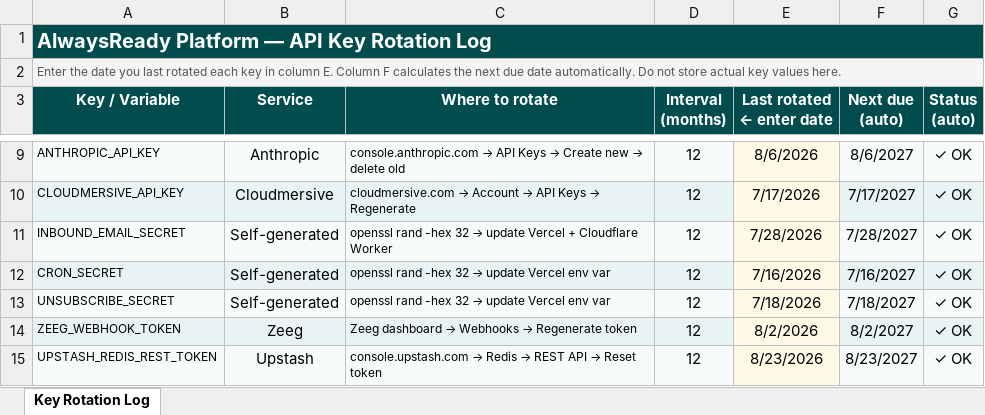
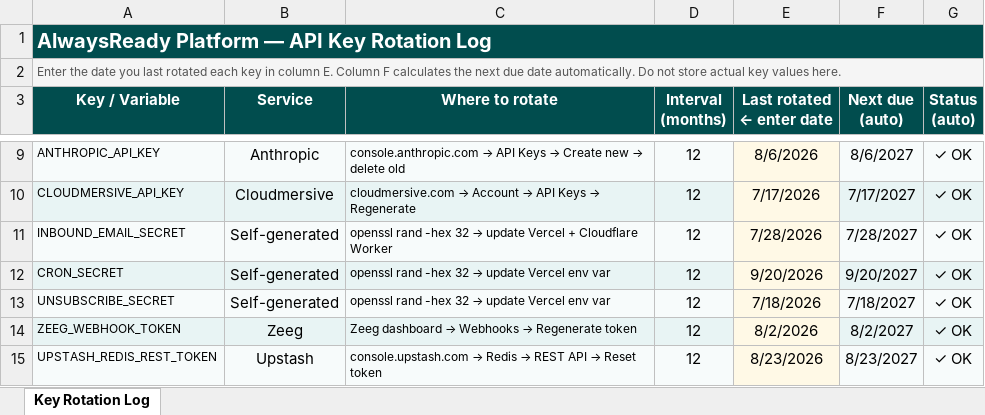
Before and after one commit to ethna-p/alwaysready-inspection-readiness-platform, an Excel workbook: docs/alwaysready-api-key-rotation-log.xlsx, sheet Key Rotation Log, drawn as a sheet; only a part is shown, gaps mark what is left out; values as stored, in another font and other column widths than the file's, no borders; the diff names each change by its address in the sheet, - before the commit and + after, or states it on an @@ line.

```diff
--- a/docs/alwaysready-api-key-rotation-log.xlsx (sheet Key Rotation Log)
+++ b/docs/alwaysready-api-key-rotation-log.xlsx (sheet Key Rotation Log)
-E12 (Last rotated ← enter date): 7/16/2026
+E12 (Last rotated ← enter date): 9/20/2026
-F12 (Next due (auto)): 7/16/2027
+F12 (Next due (auto)): 9/20/2027
```
Also changed, not shown: 3 other files.
